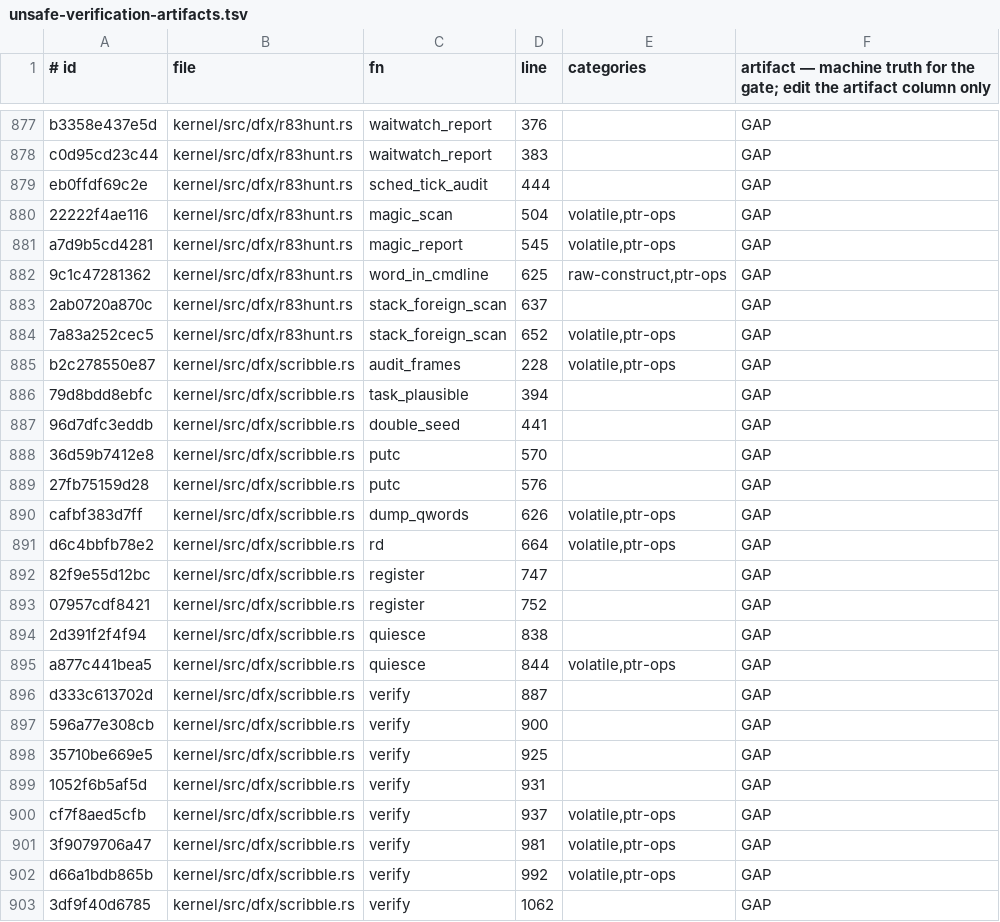
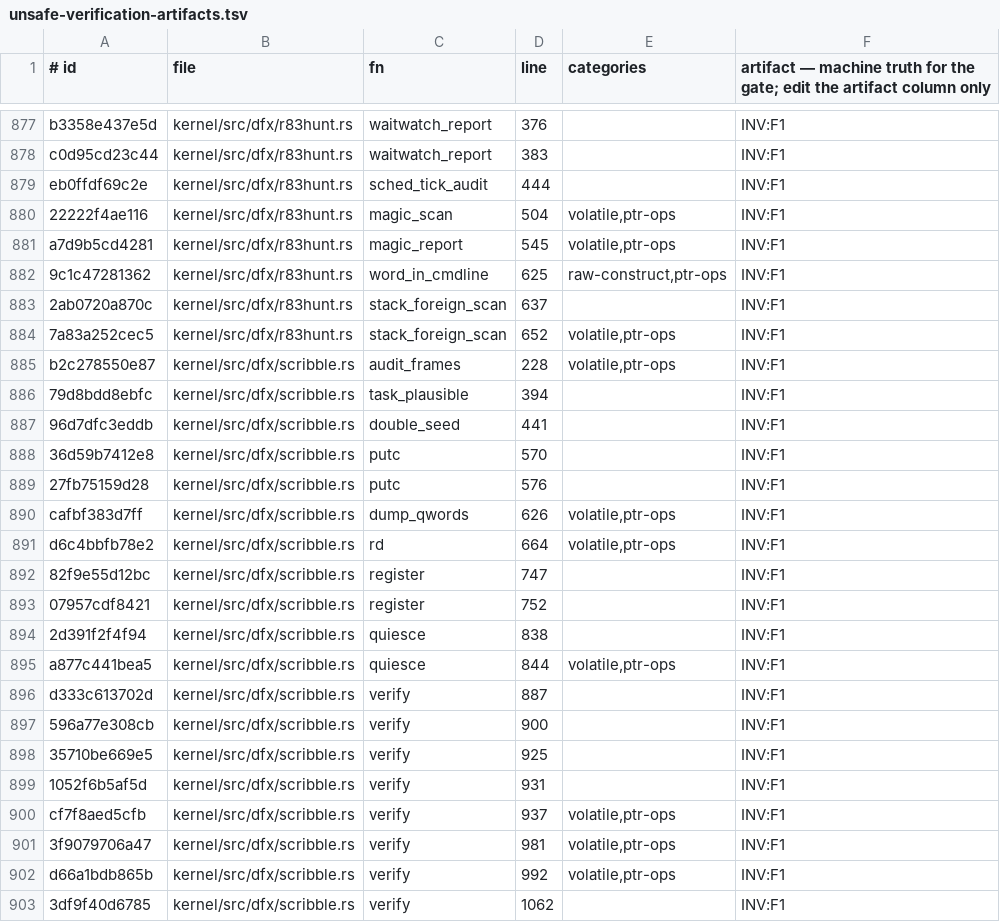
Before and after one commit to topkernel/Rux, a TSV file: docs/development/unsafe-verification-artifacts.tsv, drawn as a sheet; only a part is shown, gaps mark what is left out; the diff covers the shown part only; the diff names each change by its address in the sheet, - before the commit and + after, or states it on an @@ line.

```diff
--- a/docs/development/unsafe-verification-artifacts.tsv
+++ b/docs/development/unsafe-verification-artifacts.tsv
-F877:F903: GAP
+F877:F903: INV:F1
```
Also changed, not shown: 96 edited cells elsewhere in this file, 2 other files.
